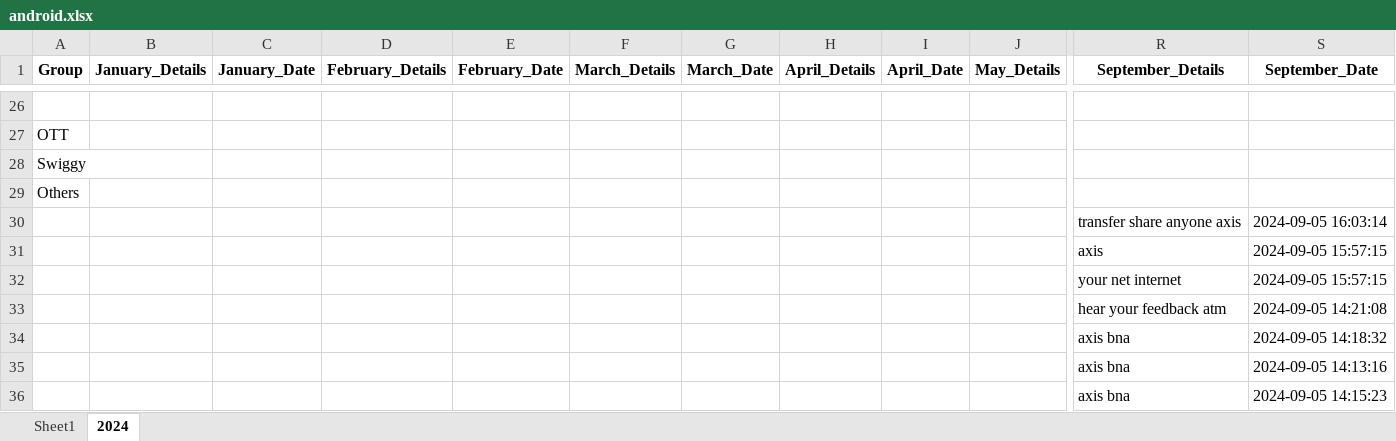
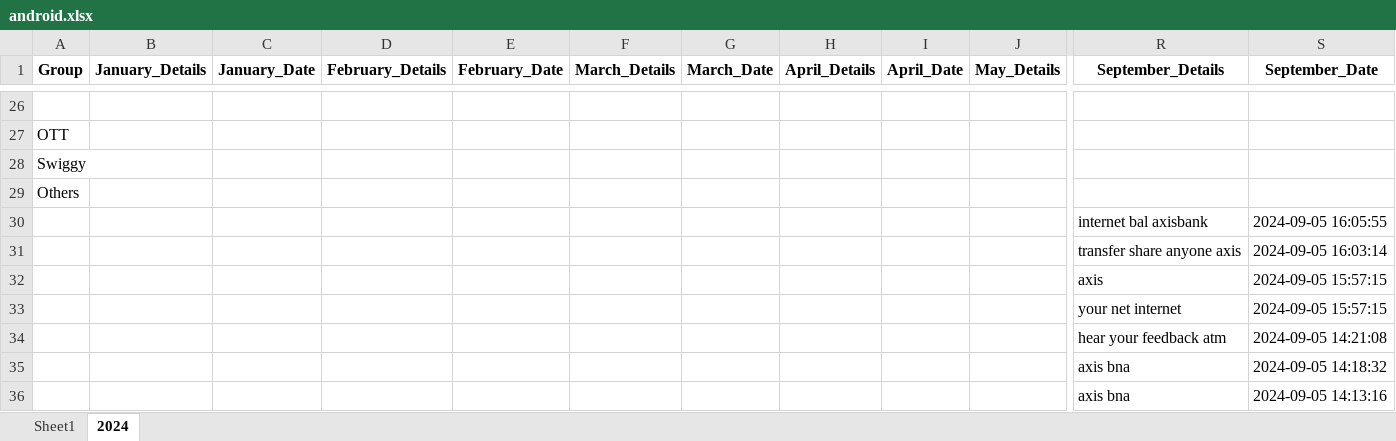
Before and after one commit to vinothvikas1987/LLM_Android, an Excel workbook: android.xlsx, sheet 2024, drawn as a sheet; only a part is shown, gaps mark what is left out; the shorter side is filled out with more unchanged rows; values as stored, in another font and other column widths than the file's, no borders; rows hold the shown columns only; the diff names each change by its address in the sheet, - before the commit and + after, or states it on an @@ line.

Commit message:
Update Excel file 2024-09-05 10:36:04.882539

```diff
--- a/android.xlsx (sheet 2024)
+++ b/android.xlsx (sheet 2024)
+row 30:  |  |  |  |  |  |  |  |  |  | internet bal axisbank | 2024-09-05 16:05:55
```
